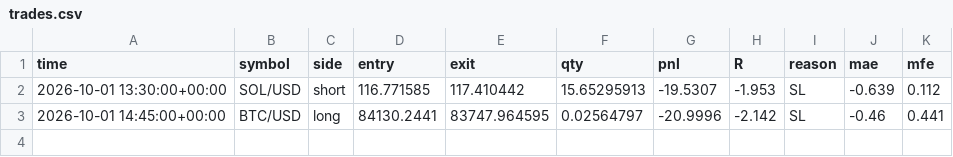
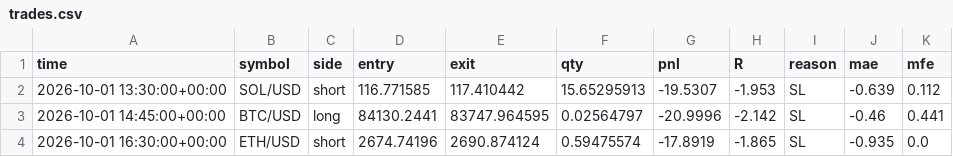
Before and after one commit to jrirliverpool-ctrl/futures-bot, a CSV file: trades.csv, drawn as a sheet.

```diff
--- a/trades.csv
+++ b/trades.csv
@@ -3 +3,2 @@ time,symbol,side,entry,exit,qty,pnl,R,reason,mae,mfe
 2026-10-01 14:45:00+00:00,BTC/USD,long,84130.2441,83747.964595,0.02564797,-20.9996,-2.142,SL,-0.46,0.441
+2026-10-01 16:30:00+00:00,ETH/USD,short,2674.74196,2690.874124,0.59475574,-17.8919,-1.865,SL,-0.935,0.0
```
Also changed, not shown: 1 other file.
